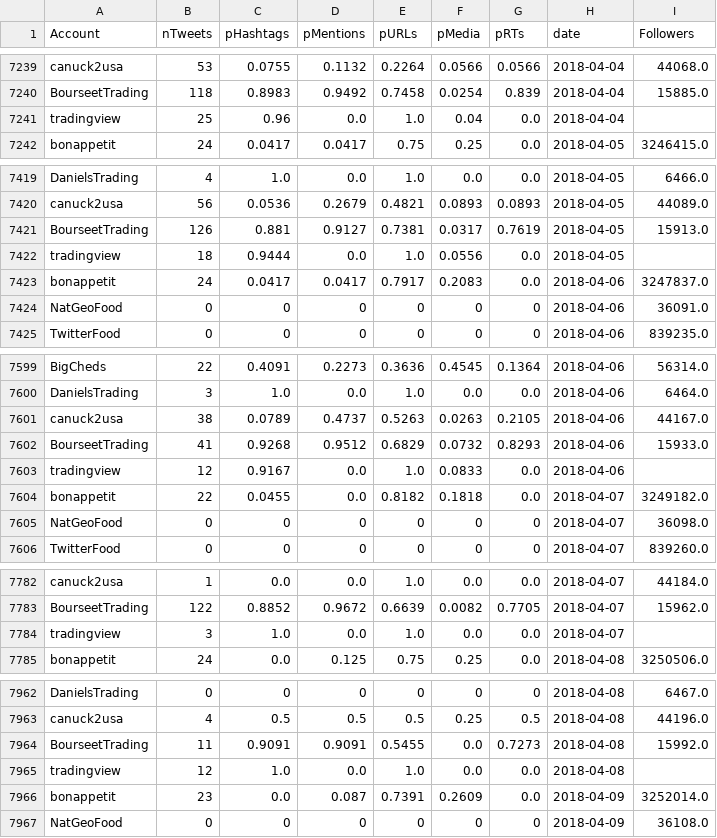
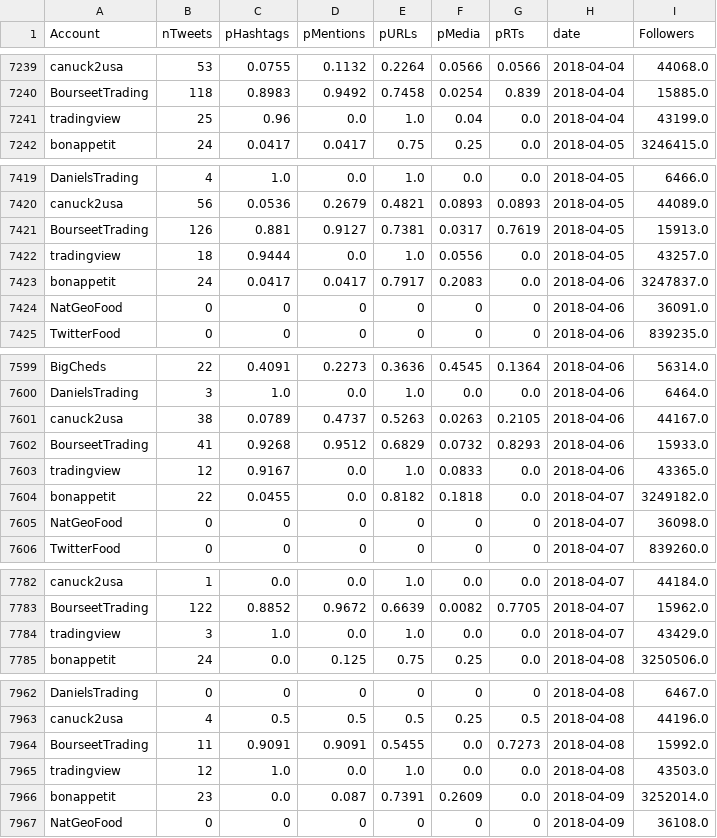
Before and after one commit to rbuezotordesillas/project571, a CSV file: data collection/Data/ModelData/modelData2.csv, drawn as a sheet; only a part is shown, gaps mark what is left out; the diff covers the shown part only.

```diff
--- a/data collection/Data/ModelData/modelData2.csv
+++ b/data collection/Data/ModelData/modelData2.csv
@@ -7240,3 +7240,3 @@ canuck2usa;53;0.0755;0.1132;0.2264;0.0566;0.0566;2018-04-04;44068.0
 BourseetTrading;118;0.8983;0.9492;0.7458;0.0254;0.839;2018-04-04;15885.0
-tradingview;25;0.96;0.0;1.0;0.04;0.0;2018-04-04;
+tradingview;25;0.96;0.0;1.0;0.04;0.0;2018-04-04;43199.0
 bonappetit;24;0.0417;0.0417;0.75;0.25;0.0;2018-04-05;3246415.0
@@ -7421,3 +7421,3 @@ canuck2usa;56;0.0536;0.2679;0.4821;0.0893;0.0893;2018-04-05;44089.0
 BourseetTrading;126;0.881;0.9127;0.7381;0.0317;0.7619;2018-04-05;15913.0
-tradingview;18;0.9444;0.0;1.0;0.0556;0.0;2018-04-05;
+tradingview;18;0.9444;0.0;1.0;0.0556;0.0;2018-04-05;43257.0
 bonappetit;24;0.0417;0.0417;0.7917;0.2083;0.0;2018-04-06;3247837.0
@@ -7602,3 +7602,3 @@ canuck2usa;38;0.0789;0.4737;0.5263;0.0263;0.2105;2018-04-06;44167.0
 BourseetTrading;41;0.9268;0.9512;0.6829;0.0732;0.8293;2018-04-06;15933.0
-tradingview;12;0.9167;0.0;1.0;0.0833;0.0;2018-04-06;
+tradingview;12;0.9167;0.0;1.0;0.0833;0.0;2018-04-06;43365.0
 bonappetit;22;0.0455;0.0;0.8182;0.1818;0.0;2018-04-07;3249182.0
@@ -7783,3 +7783,3 @@ canuck2usa;1;0.0;0.0;1.0;0.0;0.0;2018-04-07;44184.0
 BourseetTrading;122;0.8852;0.9672;0.6639;0.0082;0.7705;2018-04-07;15962.0
-tradingview;3;1.0;0.0;1.0;0.0;0.0;2018-04-07;
+tradingview;3;1.0;0.0;1.0;0.0;0.0;2018-04-07;43429.0
 bonappetit;24;0.0;0.125;0.75;0.25;0.0;2018-04-08;3250506.0
@@ -7964,3 +7964,3 @@ canuck2usa;4;0.5;0.5;0.5;0.25;0.5;2018-04-08;44196.0
 BourseetTrading;11;0.9091;0.9091;0.5455;0.0;0.7273;2018-04-08;15992.0
-tradingview;12;1.0;0.0;1.0;0.0;0.0;2018-04-08;
+tradingview;12;1.0;0.0;1.0;0.0;0.0;2018-04-08;43503.0
 bonappetit;23;0.0;0.087;0.7391;0.2609;0.0;2018-04-09;3252014.0
```
Also changed, not shown: 13 edited cells elsewhere in this file, 2 other files.
